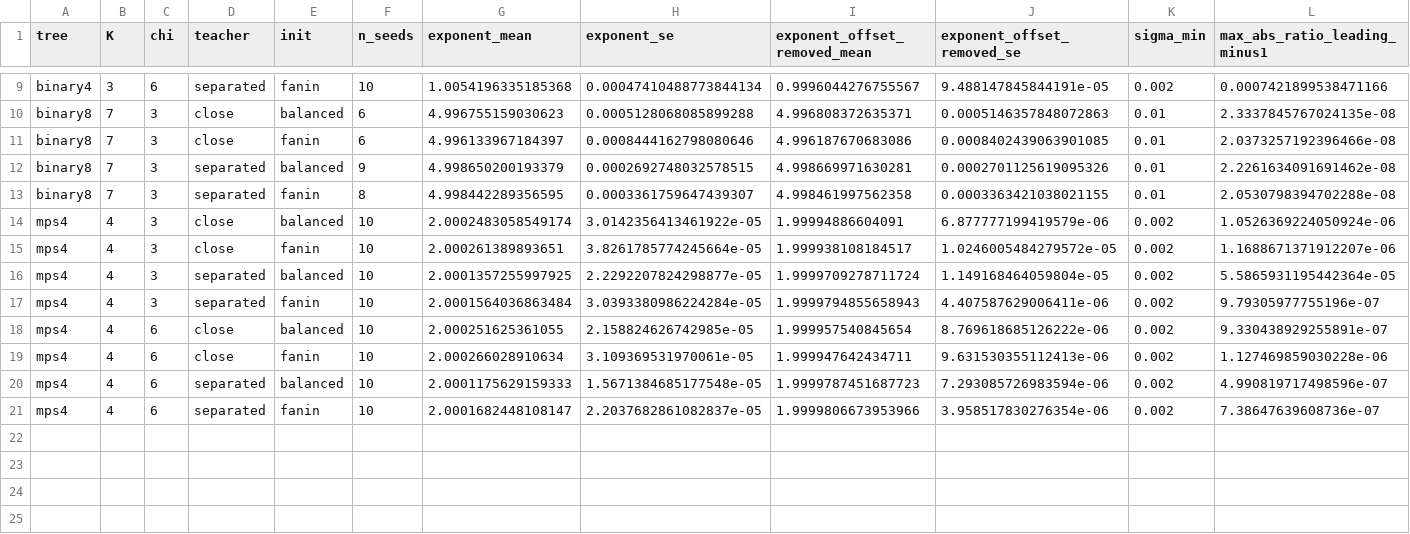
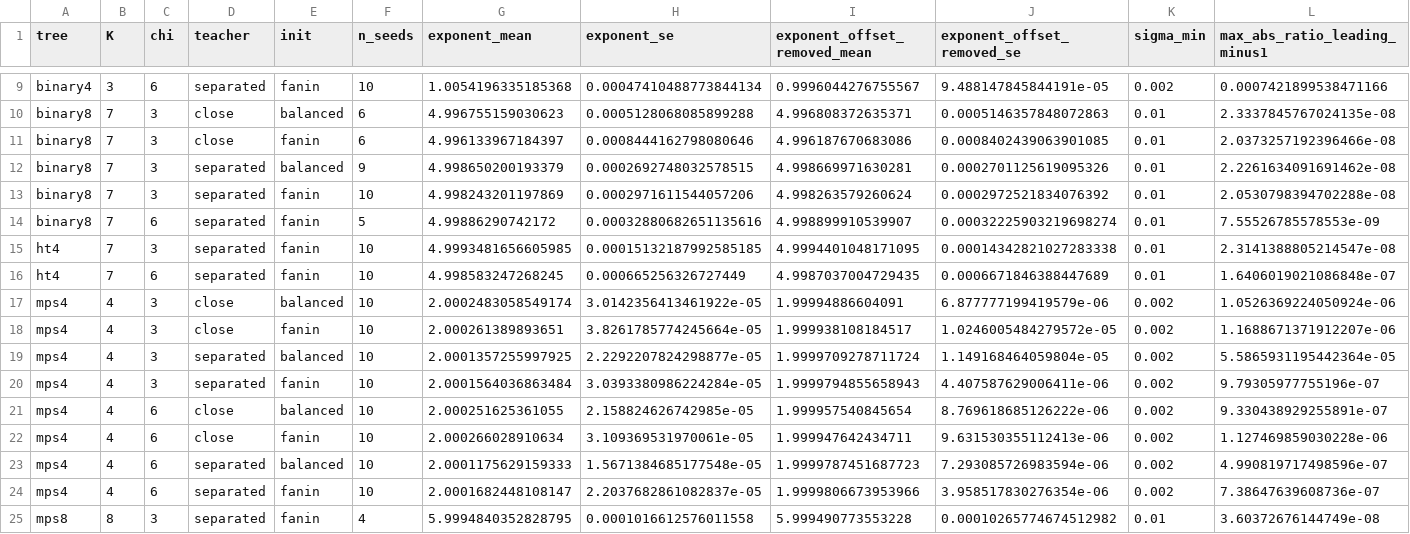
Before and after one commit to seamus-fallows/TTN-regimes, a CSV file: experiments/s2s_core/results/first_summary.csv, drawn as a sheet; only a part is shown, gaps mark what is left out; rows hold the shown columns only; the diff names each change by its address in the sheet, - before the commit and + after, or states it on an @@ line.

```diff
--- a/experiments/s2s_core/results/first_summary.csv
+++ b/experiments/s2s_core/results/first_summary.csv
-F13 (n_seeds): 8
+F13 (n_seeds): 10
-G13 (exponent_mean): 4.998442289356595
+G13 (exponent_mean): 4.998243201197869
-H13 (exponent_se): 0.0003361759647439307
+H13 (exponent_se): 0.0002971611544057206
-I13 (exponent_offset_removed_mean): 4.998461997562358
+I13 (exponent_offset_removed_mean): 4.998263579260624
-J13 (exponent_offset_removed_se): 0.0003363421038021155
+J13 (exponent_offset_removed_se): 0.0002972521834076392
+row 14: binary8 | 7 | 6 | separated | fanin | 5 | 4.99886290742172 | 0.00032880682651135616 | 4.998899910539907 | 0.00032225903219698274 | 0.01 | 7.55526785578553e-09
+row 15: ht4 | 7 | 3 | separated | fanin | 10 | 4.9993481656605985 | 0.00015132187992585185 | 4.9994401048171095 | 0.00014342821027283338 | 0.01 | 2.3141388805214547e-08
+row 16: ht4 | 7 | 6 | separated | fanin | 10 | 4.998583247268245 | 0.000665256326727449 | 4.9987037004729435 | 0.0006671846388447689 | 0.01 | 1.6406019021086848e-07
+row 25: mps8 | 8 | 3 | separated | fanin | 4 | 5.9994840352828795 | 0.0001016612576011558 | 5.999490773553228 | 0.00010265774674512982 | 0.01 | 3.60372676144749e-08
```
Also changed, not shown: experiments/s2s_core/results/first_fits.csv, experiments/s2s_core/results/main_exponents.csv, 27 other files.
